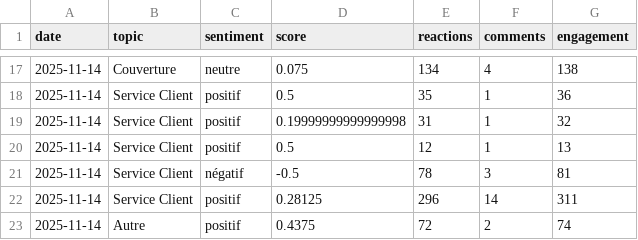
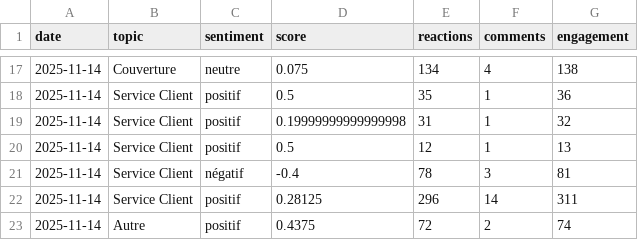
Before and after one commit to moukejalo/yas-scraping-nlp, a CSV file: prod-data/linkedin_yas_posts_20251117_155308.csv, drawn as a sheet; only a part is shown, gaps mark what is left out.

Commit message:
load files

```diff
--- a/prod-data/linkedin_yas_posts_20251117_155308.csv
+++ b/prod-data/linkedin_yas_posts_20251117_155308.csv
@@ -20,3 +20,3 @@
 2025-11-14,Service Client,positif,0.5,12,1,13
-2025-11-14,Service Client,négatif,-0.5,78,3,81
+2025-11-14,Service Client,négatif,-0.4,78,3,81
 2025-11-14,Service Client,positif,0.28125,296,14,311
```
